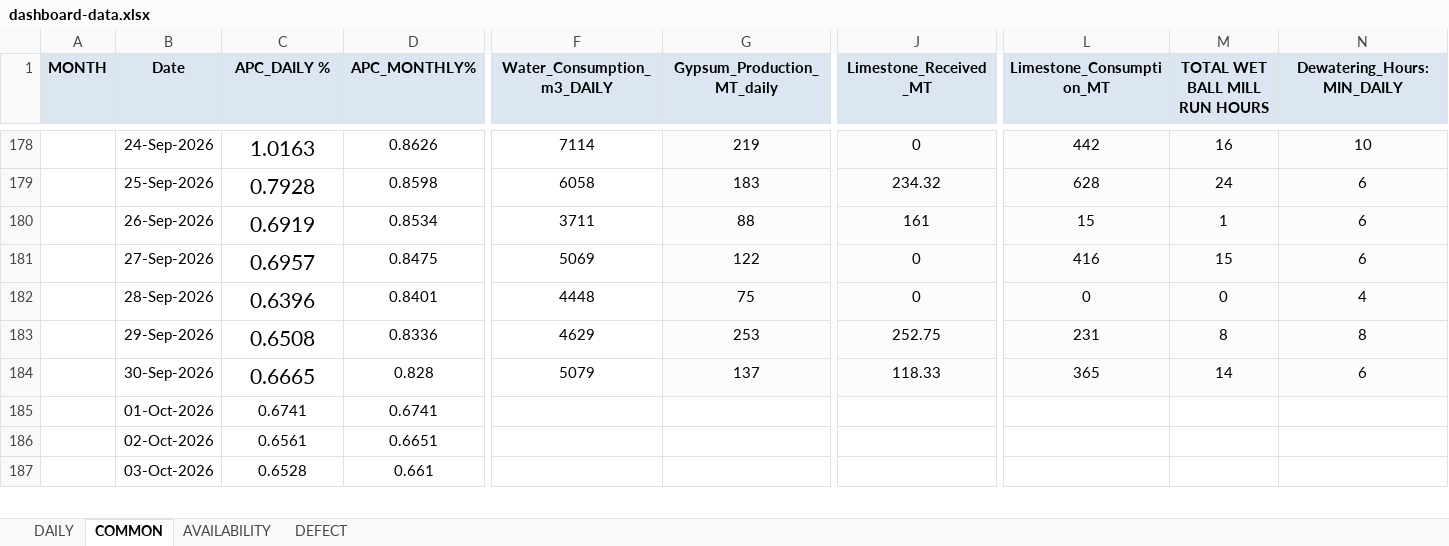
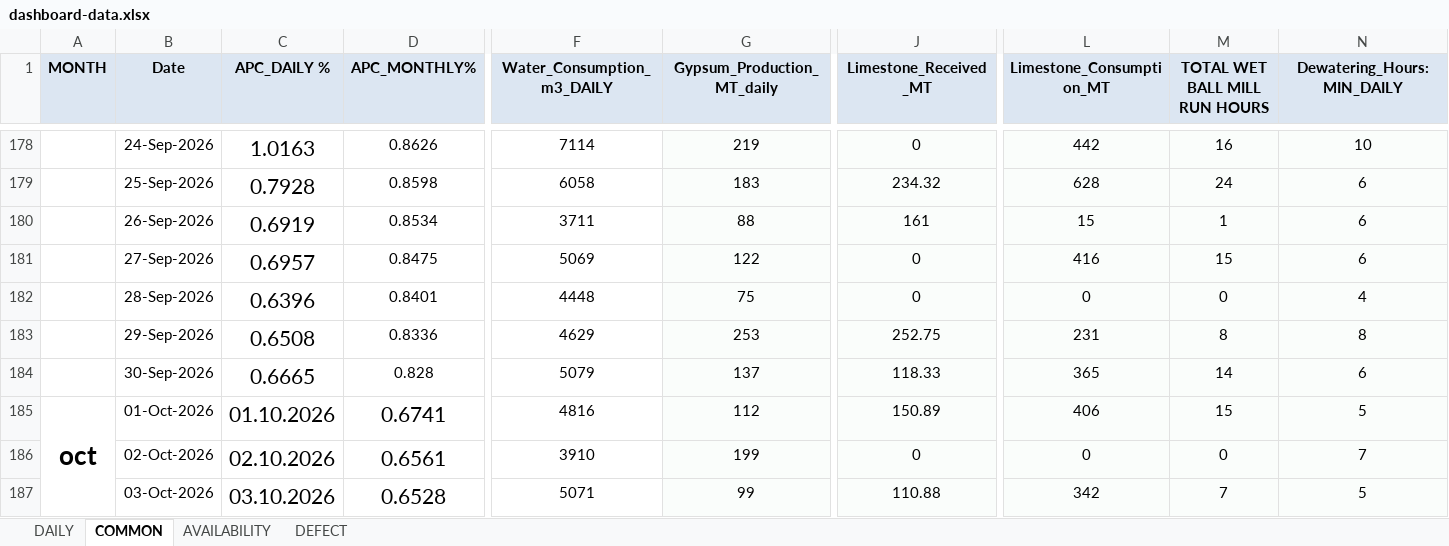
Before and after one commit to mridulkantibaruri98-hub/fgd-dashboard01, an Excel workbook: data/dashboard-data.xlsx, sheet COMMON, drawn as a sheet; only a part is shown, gaps mark what is left out; values as stored, in another font and other column widths than the file's, no borders; the diff covers the shown part only; the diff names each change by its address in the sheet, - before the commit and + after, or states it on an @@ line.

```diff
--- a/data/dashboard-data.xlsx (sheet COMMON)
+++ b/data/dashboard-data.xlsx (sheet COMMON)
-A185 (MONTH): (empty)
+A185 (MONTH): oct
+A185:A215 merged
-C185 (APC_DAILY %): 0.6741
+C185 (APC_DAILY %): 01.10.2026
@@ C185:D187 text size: larger @@
-F185 (Water_Consumption_m3_DAILY): (empty)
+F185 (Water_Consumption_m3_DAILY): 4816
-G185 (Gypsum_Production_MT_daily): (empty)
+G185 (Gypsum_Production_MT_daily): 112
-G185:G187 fill: none
+G185:G187 fill: #FAFDFB
-J185 (Limestone_Received_MT): (empty)
+J185 (Limestone_Received_MT): 150.89
-J185:J187 fill: none
+J185:J187 fill: #FAFDFB
-L185 (Limestone_Consumption_MT): (empty)
+L185 (Limestone_Consumption_MT): 406
-L185:N187 fill: none
+L185:N187 fill: #FAFDFB
-M185 (TOTAL WET BALL MILL RUN HOURS): (empty)
+M185 (TOTAL WET BALL MILL RUN HOURS): 15
-N185 (Dewatering_Hours:MIN_DAILY): (empty)
+N185 (Dewatering_Hours:MIN_DAILY): 5
-C186 (APC_DAILY %): 0.6561
+C186 (APC_DAILY %): 02.10.2026
-D186 (APC_MONTHLY%): 0.6651
+D186 (APC_MONTHLY%): 0.6561
-F186 (Water_Consumption_m3_DAILY): (empty)
+F186 (Water_Consumption_m3_DAILY): 3910
-G186 (Gypsum_Production_MT_daily): (empty)
+G186 (Gypsum_Production_MT_daily): 199
-J186 (Limestone_Received_MT): (empty)
+J186 (Limestone_Received_MT): 0
-L186 (Limestone_Consumption_MT): (empty)
+L186 (Limestone_Consumption_MT): 0
-M186 (TOTAL WET BALL MILL RUN HOURS): (empty)
+M186 (TOTAL WET BALL MILL RUN HOURS): 0
-N186 (Dewatering_Hours:MIN_DAILY): (empty)
+N186 (Dewatering_Hours:MIN_DAILY): 7
-C187 (APC_DAILY %): 0.6528
+C187 (APC_DAILY %): 03.10.2026
-D187 (APC_MONTHLY%): 0.661
+D187 (APC_MONTHLY%): 0.6528
-F187 (Water_Consumption_m3_DAILY): (empty)
+F187 (Water_Consumption_m3_DAILY): 5071
-G187 (Gypsum_Production_MT_daily): (empty)
+G187 (Gypsum_Production_MT_daily): 99
-J187 (Limestone_Received_MT): (empty)
+J187 (Limestone_Received_MT): 110.88
-L187 (Limestone_Consumption_MT): (empty)
+L187 (Limestone_Consumption_MT): 342
-M187 (TOTAL WET BALL MILL RUN HOURS): (empty)
+M187 (TOTAL WET BALL MILL RUN HOURS): 7
-N187 (Dewatering_Hours:MIN_DAILY): (empty)
+N187 (Dewatering_Hours:MIN_DAILY): 5
```
Also changed, not shown: 70 edited cells and cell formats elsewhere in this sheet, sheet AVAILABILITY, sheet DAILY, sheet DEFECT.
